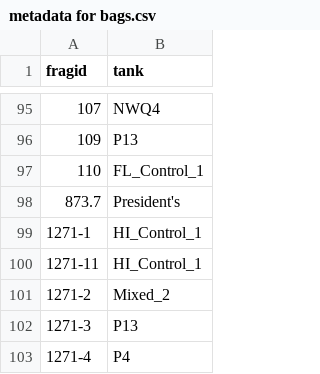
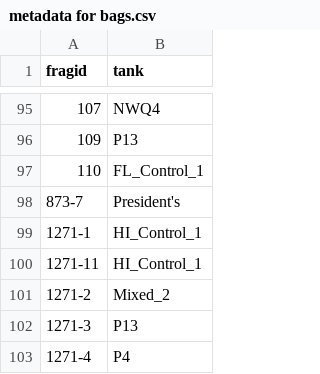
Before and after one commit to shaylematsuda/GT23, a CSV file: metadata for bags.csv, drawn as a sheet; only a part is shown, gaps mark what is left out.

```diff
--- a/metadata for bags.csv
+++ b/metadata for bags.csv
@@ -97,3 +97,3 @@ fragid,tank
 110,FL_Control_1
-873.7,President's
+873-7,President's
 1271-1,HI_Control_1
```
Also changed, not shown: GT23_metadata_fromsharepoint_20250707.csv, 6 other files.
